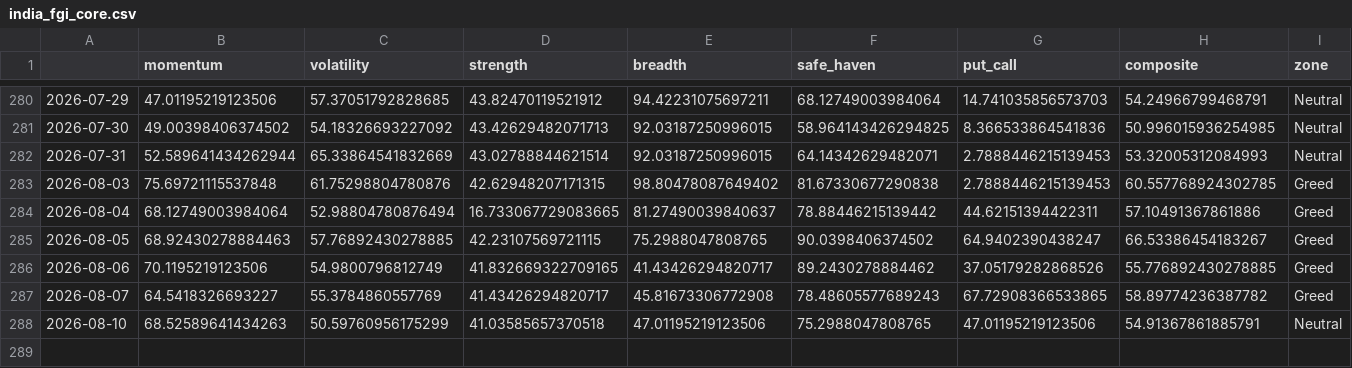
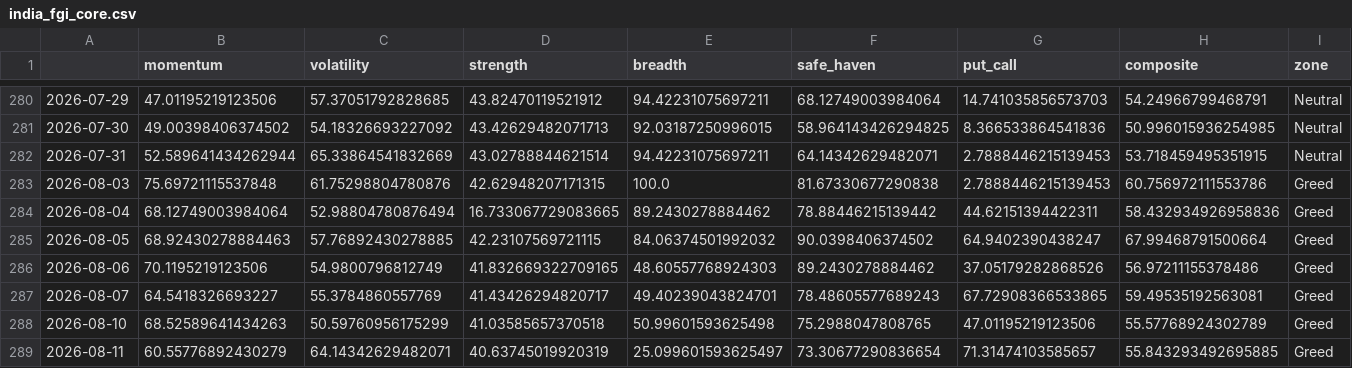
Before and after one commit to Sumanthputanemahesh/FEAR-AND-GREED-INDEX-INDIA, a CSV file: docs/data/india_fgi_core.csv, drawn as a sheet; only a part is shown, gaps mark what is left out.

```diff
--- a/docs/data/india_fgi_core.csv
+++ b/docs/data/india_fgi_core.csv
@@ -281,8 +281,9 @@
 2026-07-30,49.00398406374502,54.18326693227092,43.42629482071713,92.03187250996015,58.964143426294825,8.366533864541836,50.996015936254985,Neutral
-2026-07-31,52.589641434262944,65.33864541832669,43.02788844621514,92.03187250996015,64.14342629482071,2.7888446215139453,53.32005312084993,Neutral
-2026-08-03,75.69721115537848,61.75298804780876,42.62948207171315,98.80478087649402,81.67330677290838,2.7888446215139453,60.557768924302785,Greed
-2026-08-04,68.12749003984064,52.98804780876494,16.733067729083665,81.27490039840637,78.88446215139442,44.62151394422311,57.10491367861886,Greed
-2026-08-05,68.92430278884463,57.76892430278885,42.23107569721115,75.2988047808765,90.0398406374502,64.9402390438247,66.53386454183267,Greed
-2026-08-06,70.1195219123506,54.9800796812749,41.832669322709165,41.43426294820717,89.2430278884462,37.05179282868526,55.776892430278885,Greed
-2026-08-07,64.5418326693227,55.3784860557769,41.43426294820717,45.81673306772908,78.48605577689243,67.72908366533865,58.89774236387782,Greed
-2026-08-10,68.52589641434263,50.59760956175299,41.03585657370518,47.01195219123506,75.2988047808765,47.01195219123506,54.91367861885791,Neutral
+2026-07-31,52.589641434262944,65.33864541832669,43.02788844621514,94.42231075697211,64.14342629482071,2.7888446215139453,53.718459495351915,Neutral
+2026-08-03,75.69721115537848,61.75298804780876,42.62948207171315,100.0,81.67330677290838,2.7888446215139453,60.756972111553786,Greed
+2026-08-04,68.12749003984064,52.98804780876494,16.733067729083665,89.2430278884462,78.88446215139442,44.62151394422311,58.432934926958836,Greed
+2026-08-05,68.92430278884463,57.76892430278885,42.23107569721115,84.06374501992032,90.0398406374502,64.9402390438247,67.99468791500664,Greed
+2026-08-06,70.1195219123506,54.9800796812749,41.832669322709165,48.60557768924303,89.2430278884462,37.05179282868526,56.97211155378486,Greed
+2026-08-07,64.5418326693227,55.3784860557769,41.43426294820717,49.40239043824701,78.48605577689243,67.72908366533865,59.49535192563081,Greed
+2026-08-10,68.52589641434263,50.59760956175299,41.03585657370518,50.99601593625498,75.2988047808765,47.01195219123506,55.57768924302789,Greed
+2026-08-11,60.55776892430279,64.14342629482071,40.63745019920319,25.099601593625497,73.30677290836654,71.31474103585657,55.843293492695885,Greed
```
Also changed, not shown: docs/data/india_fgi_components_raw.csv, docs/data/india_fgi_extended.csv, 8 other files.
